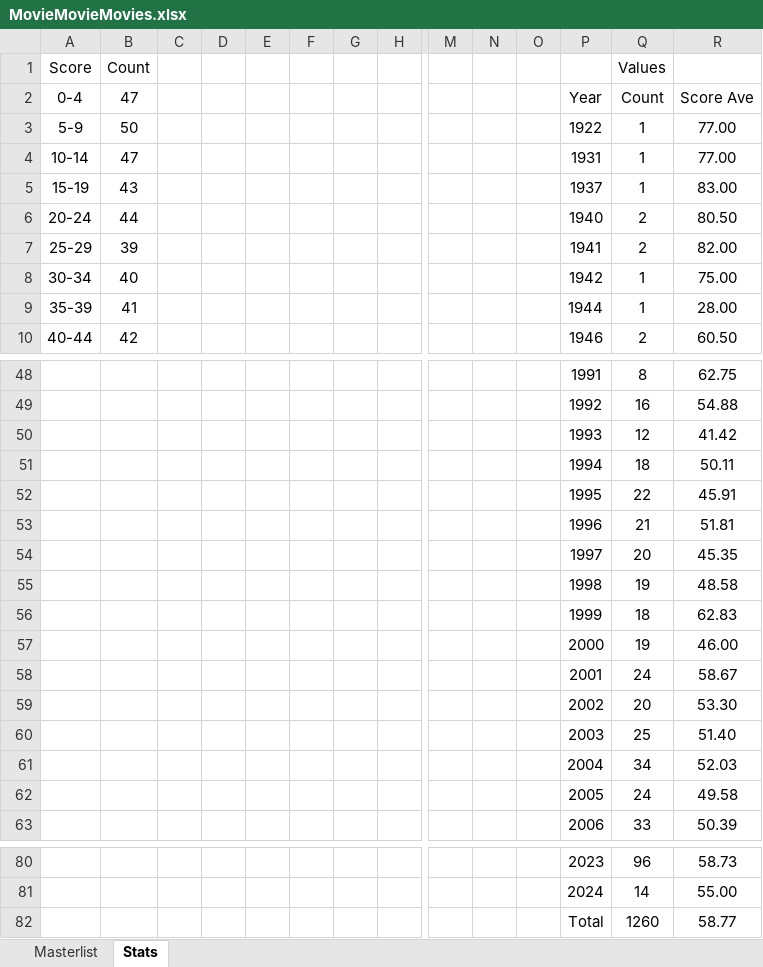
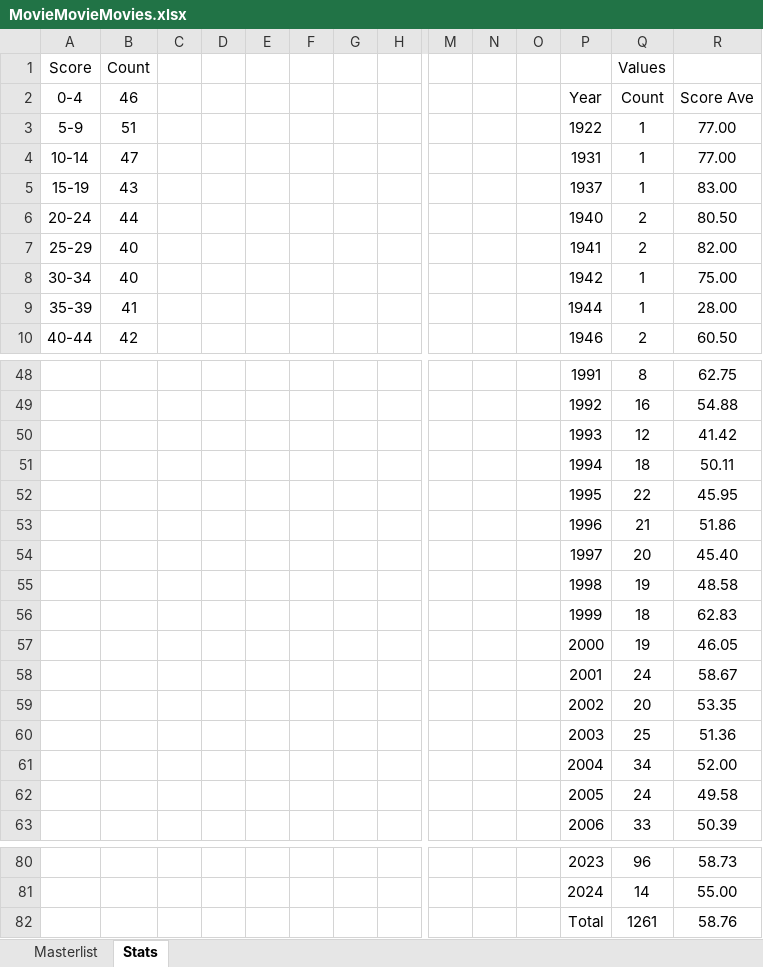
Before and after one commit to helfy18/my-movie-site, an Excel workbook: src/data/MovieMovieMovies.xlsx, sheet Stats, drawn as a sheet; only a part is shown, gaps mark what is left out; values as stored, in another font and other column widths than the file's, no borders; charts and pictures and conditional formats not drawn; removed rows and columns are numbered as before the commit, all else as after; rows hold the shown columns only; the diff covers the shown part only; the diff names each change by its address in the sheet, - before the commit and + after, or states it on an @@ line.

```diff
--- a/src/data/MovieMovieMovies.xlsx (sheet Stats)
+++ b/src/data/MovieMovieMovies.xlsx (sheet Stats)
-B2: 47
+B2: 46
-B3 (46): 50
+B3 (46): 51
-B7 (46): 39
+B7 (46): 40
-R52 (Score Ave): 45.91
+R52 (Score Ave): 45.95
-R53 (Score Ave): 51.81
+R53 (Score Ave): 51.86
-R54 (Score Ave): 45.35
+R54 (Score Ave): 45.40
-R57 (Score Ave): 46.00
+R57 (Score Ave): 46.05
-R59 (Score Ave): 53.30
+R59 (Score Ave): 53.35
-R60 (Score Ave): 51.40
+R60 (Score Ave): 51.36
-R61 (Score Ave): 52.03
+R61 (Score Ave): 52.00
-row 82:  |  |  |  |  |  |  |  |  |  |  | Total | 1260 | 58.77
+row 82:  |  |  |  |  |  |  |  |  |  |  | Total | 1261 | 58.76
```
Also changed, not shown: 1 added row, 1 removed row and 21 edited cells elsewhere in this sheet, sheet Masterlist, hidden cells, charts or pictures, 1 other file.
